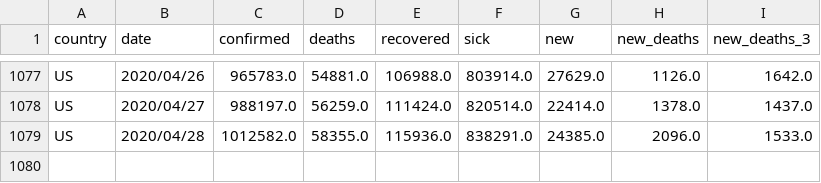
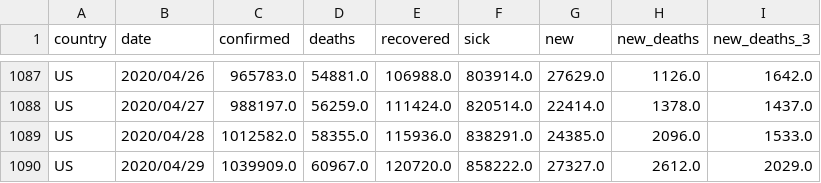
Before and after one commit to Cohhort/Covid19, a CSV file: public/data/brutes.csv, drawn as a sheet; only a part is shown, gaps mark what is left out; the diff covers the shown part only.

```diff
--- a/public/data/brutes.csv
+++ b/public/data/brutes.csv
@@ -1079 +1089,2 @@ US,2020/04/27,988197.0,56259.0,111424.0,820514.0,22414.0,1378.0,1437.0
 US,2020/04/28,1012582.0,58355.0,115936.0,838291.0,24385.0,2096.0,1533.0
+US,2020/04/29,1039909.0,60967.0,120720.0,858222.0,27327.0,2612.0,2029.0
```
Also changed, not shown: 10 added rows elsewhere in this file, public/data/mains_enrichis.csv, 2 other files.
